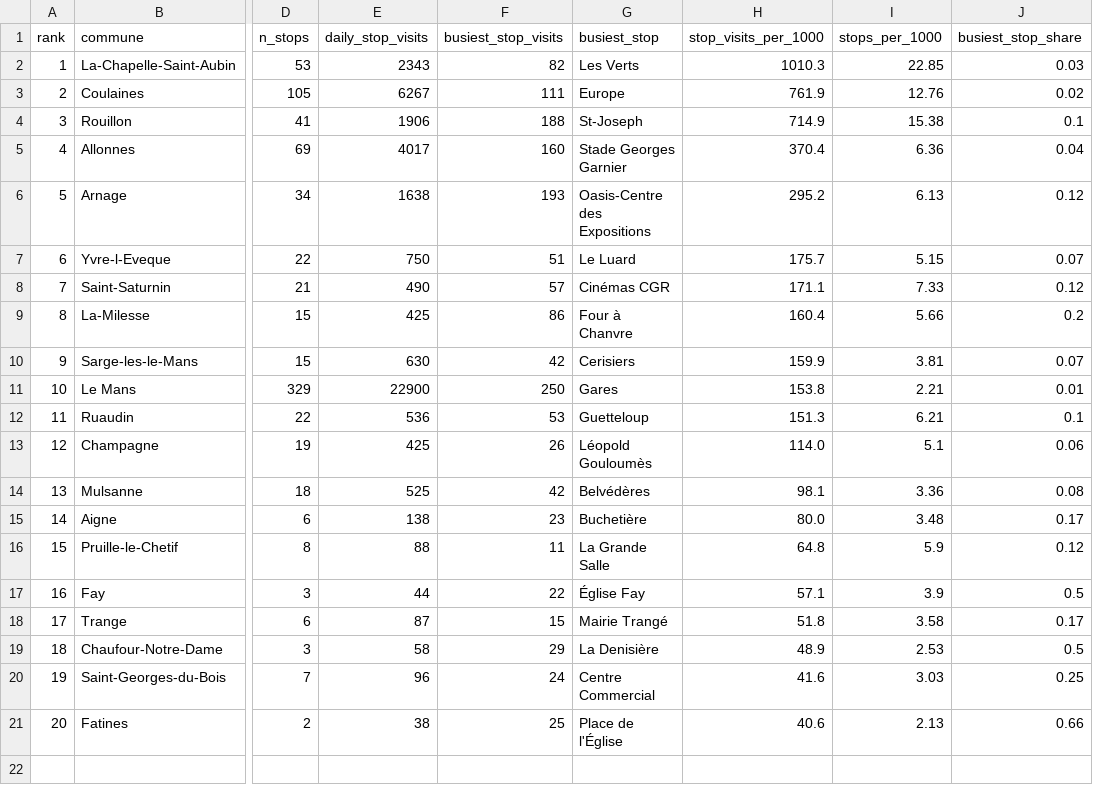
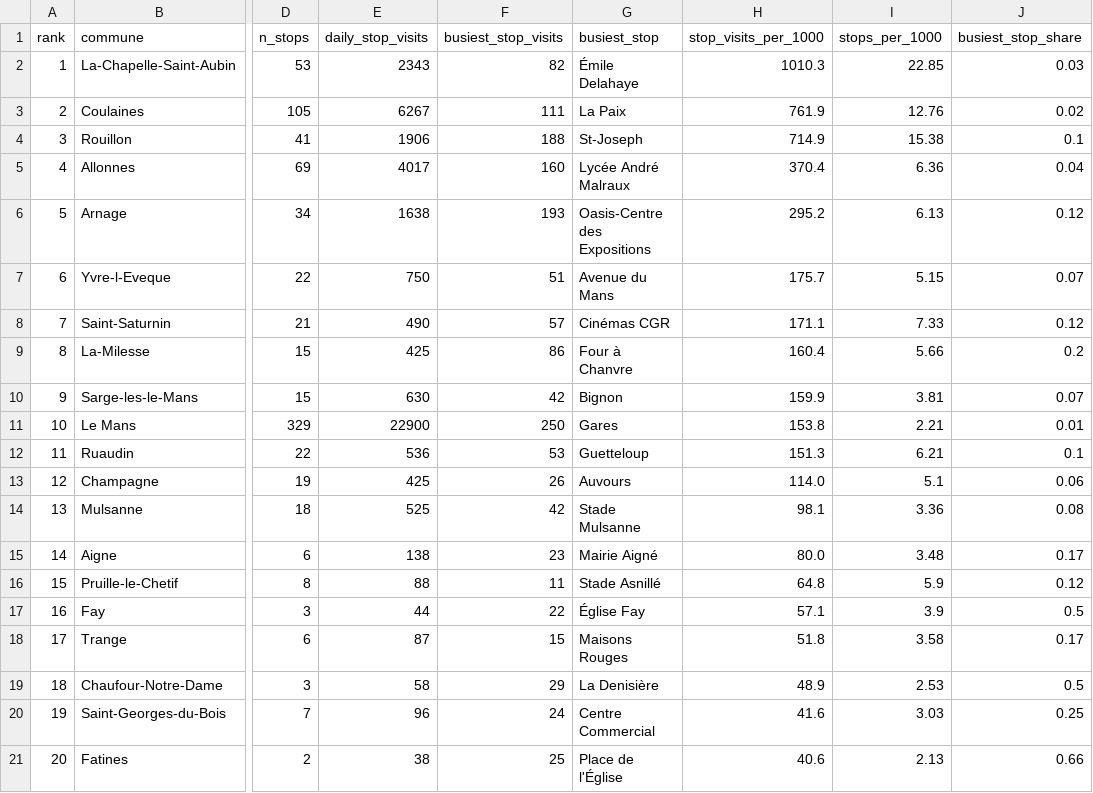
Before and after one commit to eric-lefebvre/smart-mobility-lemans, a CSV file: data/gtfs_static/supply_vs_population.csv, drawn as a sheet; only a part is shown, gaps mark what is left out; the diff names each change by its address in the sheet, - before the commit and + after, or states it on an @@ line.

```diff
--- a/data/gtfs_static/supply_vs_population.csv
+++ b/data/gtfs_static/supply_vs_population.csv
-G2 (busiest_stop): Les Verts
+G2 (busiest_stop): Émile Delahaye
-G3 (busiest_stop): Europe
+G3 (busiest_stop): La Paix
-G5 (busiest_stop): Stade Georges Garnier
+G5 (busiest_stop): Lycée André Malraux
-G7 (busiest_stop): Le Luard
+G7 (busiest_stop): Avenue du Mans
-G10 (busiest_stop): Cerisiers
+G10 (busiest_stop): Bignon
-G13 (busiest_stop): Léopold Gouloumès
+G13 (busiest_stop): Auvours
-G14 (busiest_stop): Belvédères
+G14 (busiest_stop): Stade Mulsanne
-G15 (busiest_stop): Buchetière
+G15 (busiest_stop): Mairie Aigné
-G16 (busiest_stop): La Grande Salle
+G16 (busiest_stop): Stade Asnillé
-G18 (busiest_stop): Mairie Trangé
+G18 (busiest_stop): Maisons Rouges
```
Also changed, not shown: data/gtfs_static/stops_frequency.csv, 1 other file.
